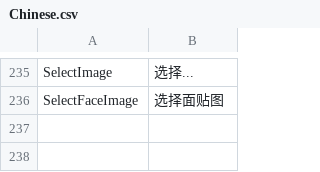
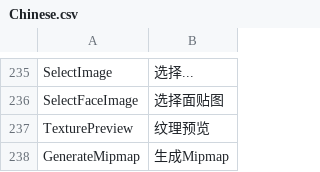
Before and after one commit to ShaderHelper/ShaderHelper, a CSV file: Resource/Localization/Chinese.csv, drawn as a sheet; only a part is shown, gaps mark what is left out.

```diff
--- a/Resource/Localization/Chinese.csv
+++ b/Resource/Localization/Chinese.csv
@@ -236 +236,3 @@ SelectImage,选择...,
 SelectFaceImage,选择面贴图,
+TexturePreview,纹理预览,
+GenerateMipmap,生成Mipmap,
```
Also changed, not shown: Resource/Localization/English.csv, 19 other files.
